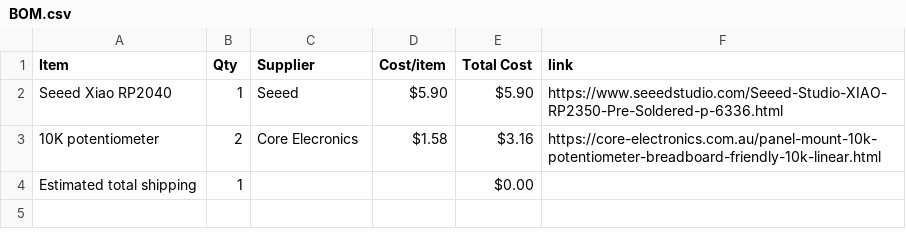
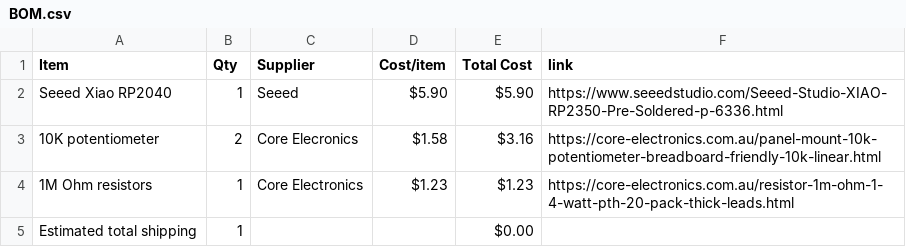
Before and after one commit to manula5454/Xiao-Theremin, a CSV file: BOM.csv, drawn as a sheet; the diff names each change by its address in the sheet, - before the commit and + after, or states it on an @@ line.

Commit message:
Sync Xiao Theremin from Half Life

```diff
--- a/BOM.csv
+++ b/BOM.csv
+row 4: 1M Ohm resistors | 1 | Core Electronics | $1.23 | $1.23 | https://core-electronics.com.au/resistor-1m-ohm-1-4-watt-pth-20-pack-thick-leads.html
```
